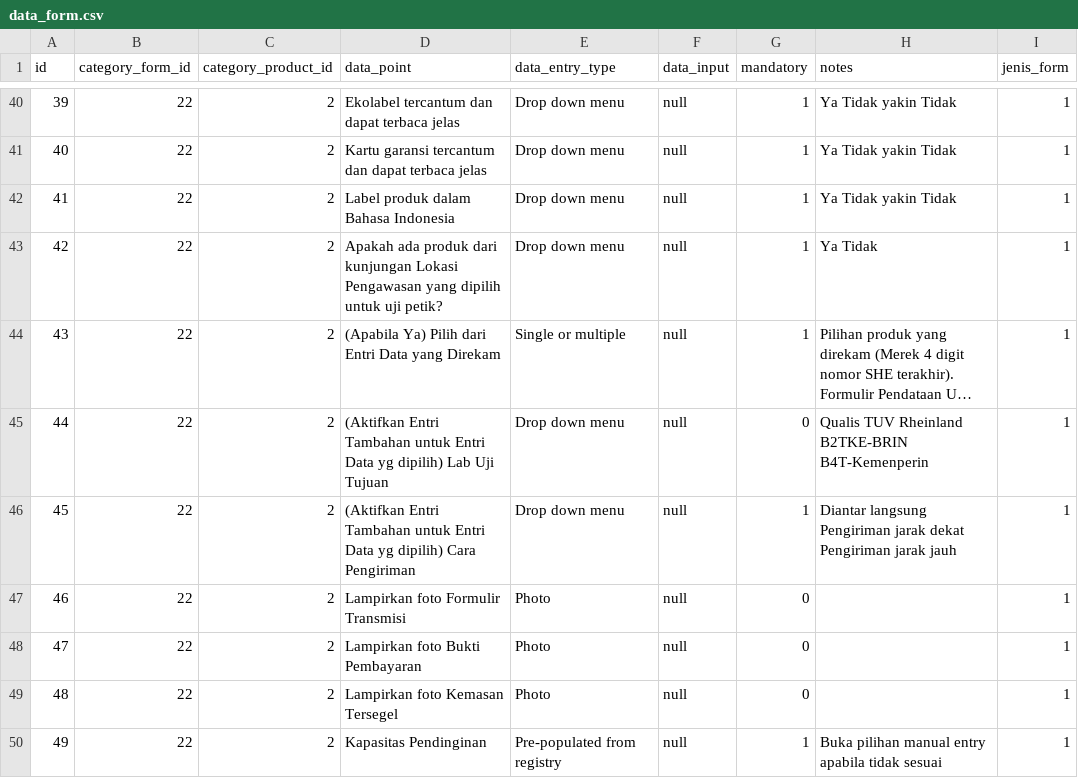
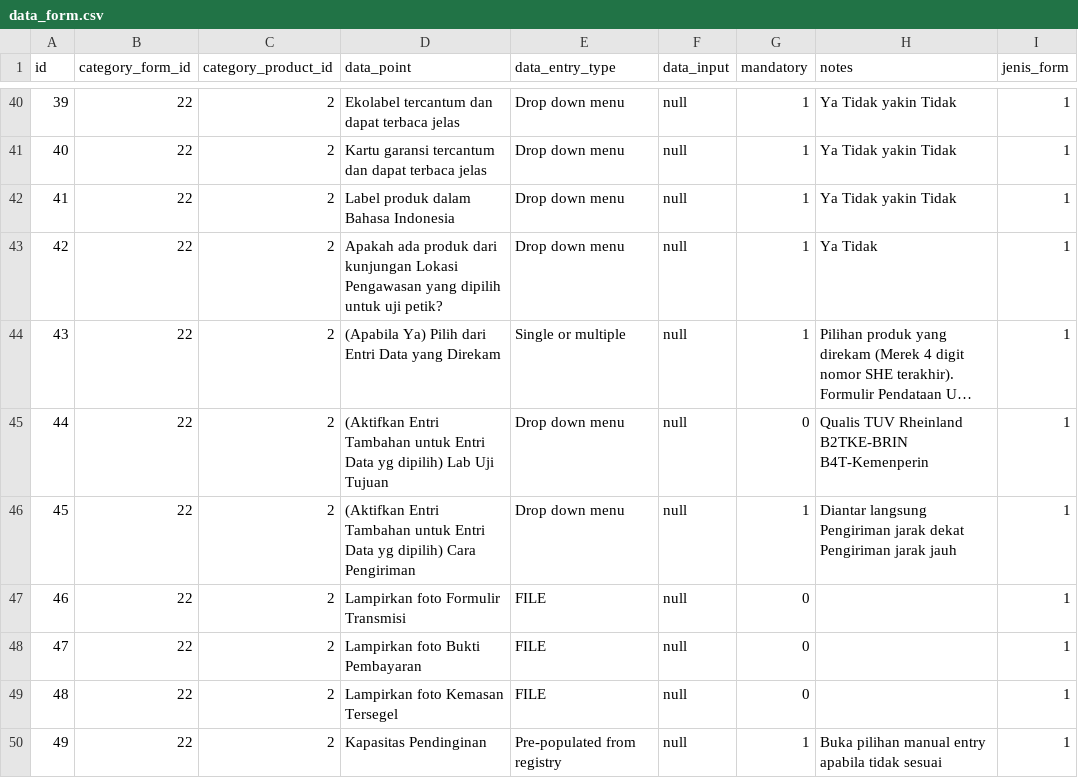
Before and after one commit to dhimasn/complience, a CSV file: database/csv/data_form.csv, drawn as a sheet; only a part is shown, gaps mark what is left out; long unchanged cells end in …; the diff covers the shown part only; the diff names each change by its address in the sheet, - before the commit and + after, or states it on an @@ line.

```diff
--- a/database/csv/data_form.csv
+++ b/database/csv/data_form.csv
-E47:E49 (data_entry_type): Photo
+E47:E49 (data_entry_type): FILE
```
Also changed, not shown: 5 edited cells elsewhere in this file, 29 other files.
